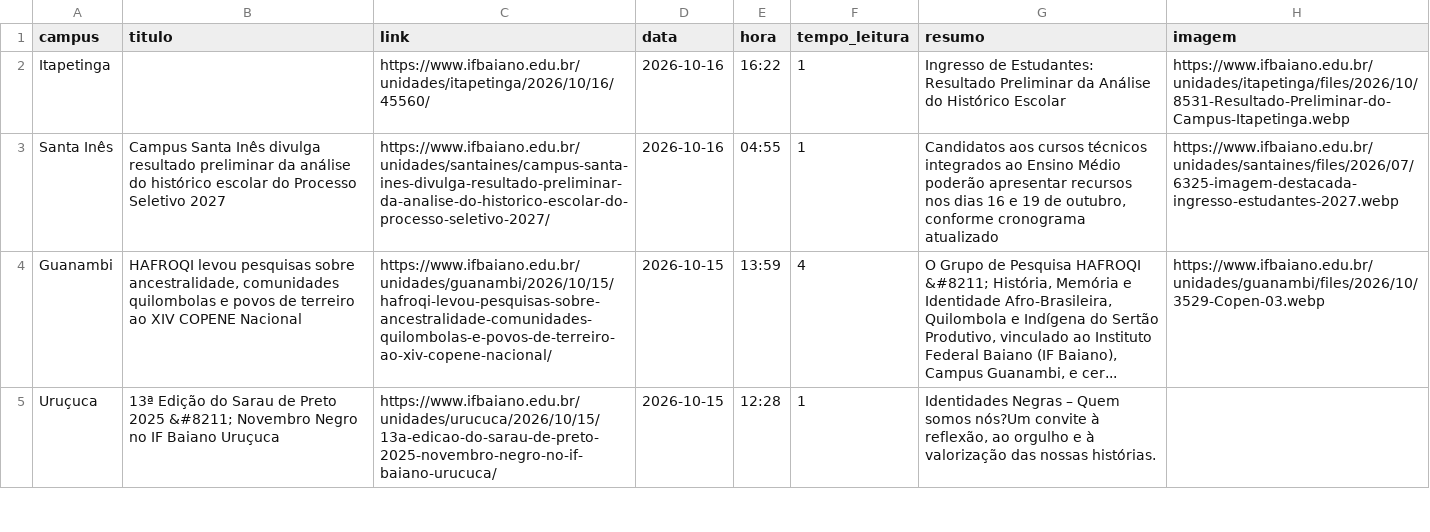
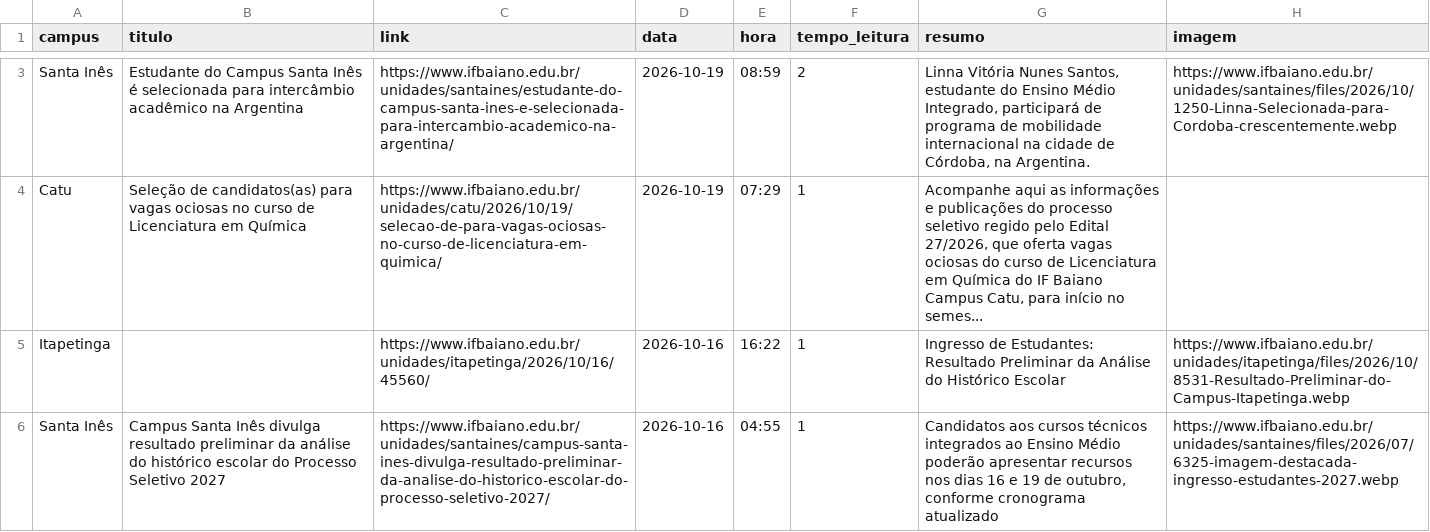
Before and after one commit to ascomifbaiano/jornal-bembaiano, a CSV file: data/historico_noticias.csv, drawn as a sheet; only a part is shown, gaps mark what is left out; the shorter side is filled out with more unchanged rows; the diff covers the shown part only.

```diff
--- a/data/historico_noticias.csv
+++ b/data/historico_noticias.csv
@@ -2 +3,3 @@ campus,titulo,link,data,hora,tempo_leitura,resumo,imagem
+Santa Inês,Estudante do Campus Santa Inês é selecionada para intercâmbio acadêmico na Argentina,https://www.ifbaiano.edu.br/unidades/santaines/estudante-do-campus-santa-ines-e-selecionada-para-intercambio-academico-na-argentina/,2026-10-19,08:59,2,"Linna Vitória Nunes Santos, estudante do Ensino Médio Integrado, participará de programa de mobilidade internacional na cidade de Córdoba, na Argentina.",https://www.ifbaiano.edu.br/unidades/santaines/files/2026/10/1250-Linna-Selecionada-para-Cordoba-crescentemente.webp
+Catu,Seleção de candidatos(as) para vagas ociosas no curso de Licenciatura em Química,https://www.ifbaiano.edu.br/unidades/catu/2026/10/19/selecao-de-para-vagas-ociosas-no-curso-de-licenciatura-em-quimica/,2026-10-19,07:29,1,"Acompanhe aqui as informações e publicações do processo seletivo regido pelo Edital 27/2026, que oferta vagas ociosas do curso de Licenciatura em Química do IF Baiano Campus Catu, para início no semes...",
 Itapetinga,,https://www.ifbaiano.edu.br/unidades/itapetinga/2026/10/16/45560/,2026-10-16,16:22,1,Ingresso de Estudantes: Resultado Preliminar da Análise do Histórico Escolar,https://www.ifbaiano.edu.br/unidades/itapetinga/files/2026/10/8531-Resultado-Preliminar-do-Campus-Itapetinga.webp
```
Also changed, not shown: 1 added row and 2 removed rows elsewhere in this file.
